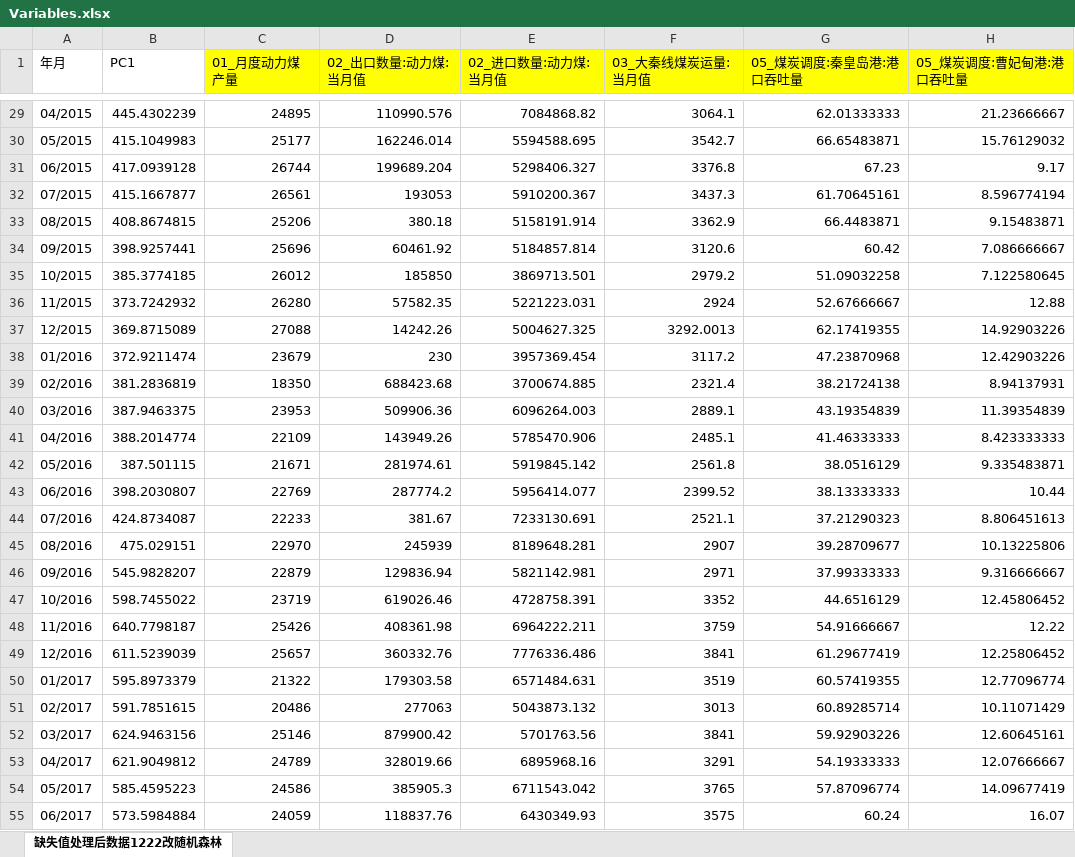
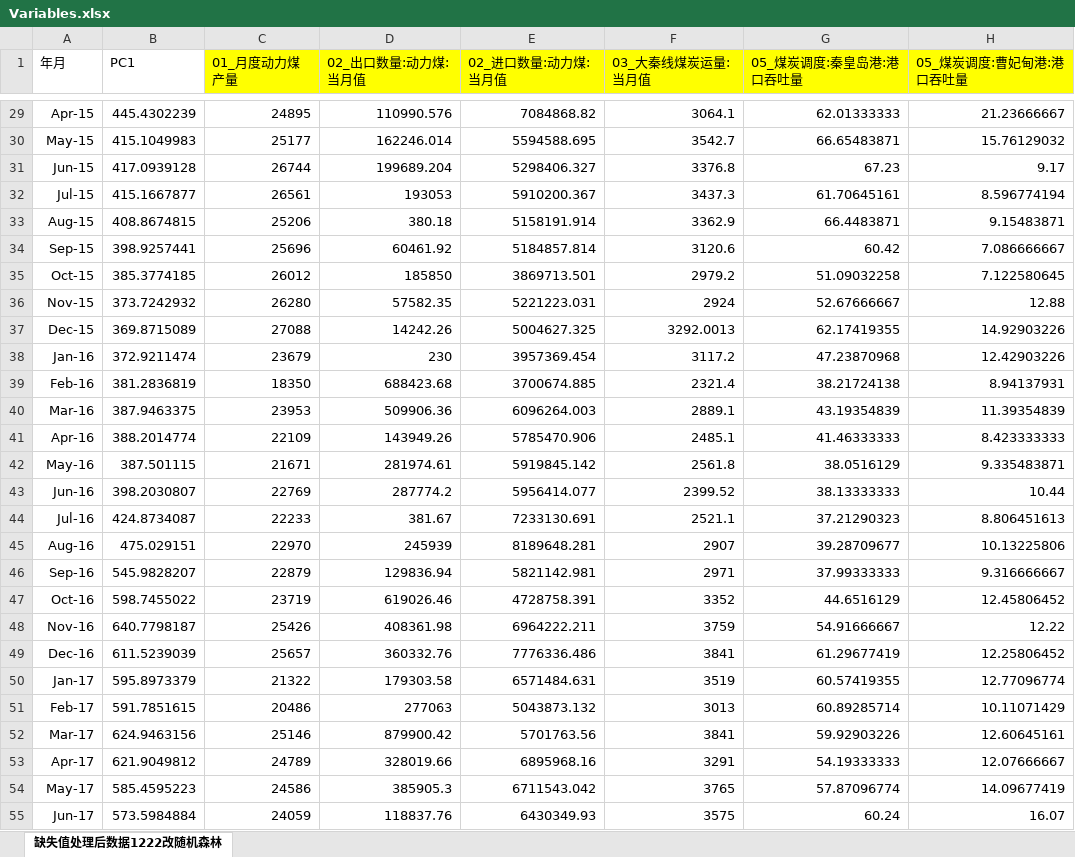
Before and after one commit to MaxLiu728/Final_Paper, an Excel workbook: Input/Variables.xlsx, sheet 缺失值处理后数据1222改随机森林, drawn as a sheet; only a part is shown, gaps mark what is left out; values as stored, in another font and other column widths than the file's, no borders; the diff covers the shown part only; the diff names each change by its address in the sheet, - before the commit and + after, or states it on an @@ line.

```diff
--- a/Input/Variables.xlsx (sheet 缺失值处理后数据1222改随机森林)
+++ b/Input/Variables.xlsx (sheet 缺失值处理后数据1222改随机森林)
-A29 (年月): 04/2015
+A29 (年月): Apr-15
-A30 (年月): 05/2015
+A30 (年月): May-15
-A31 (年月): 06/2015
+A31 (年月): Jun-15
-A32 (年月): 07/2015
+A32 (年月): Jul-15
-A33 (年月): 08/2015
+A33 (年月): Aug-15
-A34 (年月): 09/2015
+A34 (年月): Sep-15
-A35 (年月): 10/2015
+A35 (年月): Oct-15
-A36 (年月): 11/2015
+A36 (年月): Nov-15
-A37 (年月): 12/2015
+A37 (年月): Dec-15
-A38 (年月): 01/2016
+A38 (年月): Jan-16
-A39 (年月): 02/2016
+A39 (年月): Feb-16
-A40 (年月): 03/2016
+A40 (年月): Mar-16
-A41 (年月): 04/2016
+A41 (年月): Apr-16
-A42 (年月): 05/2016
+A42 (年月): May-16
-A43 (年月): 06/2016
+A43 (年月): Jun-16
-A44 (年月): 07/2016
+A44 (年月): Jul-16
-A45 (年月): 08/2016
+A45 (年月): Aug-16
-A46 (年月): 09/2016
+A46 (年月): Sep-16
-A47 (年月): 10/2016
+A47 (年月): Oct-16
-A48 (年月): 11/2016
+A48 (年月): Nov-16
-A49 (年月): 12/2016
+A49 (年月): Dec-16
-A50 (年月): 01/2017
+A50 (年月): Jan-17
-A51 (年月): 02/2017
+A51 (年月): Feb-17
-A52 (年月): 03/2017
+A52 (年月): Mar-17
-A53 (年月): 04/2017
+A53 (年月): Apr-17
-A54 (年月): 05/2017
+A54 (年月): May-17
-A55 (年月): 06/2017
+A55 (年月): Jun-17
```
Also changed, not shown: 69 edited cells and cell formats elsewhere in this sheet, 3 other files.
